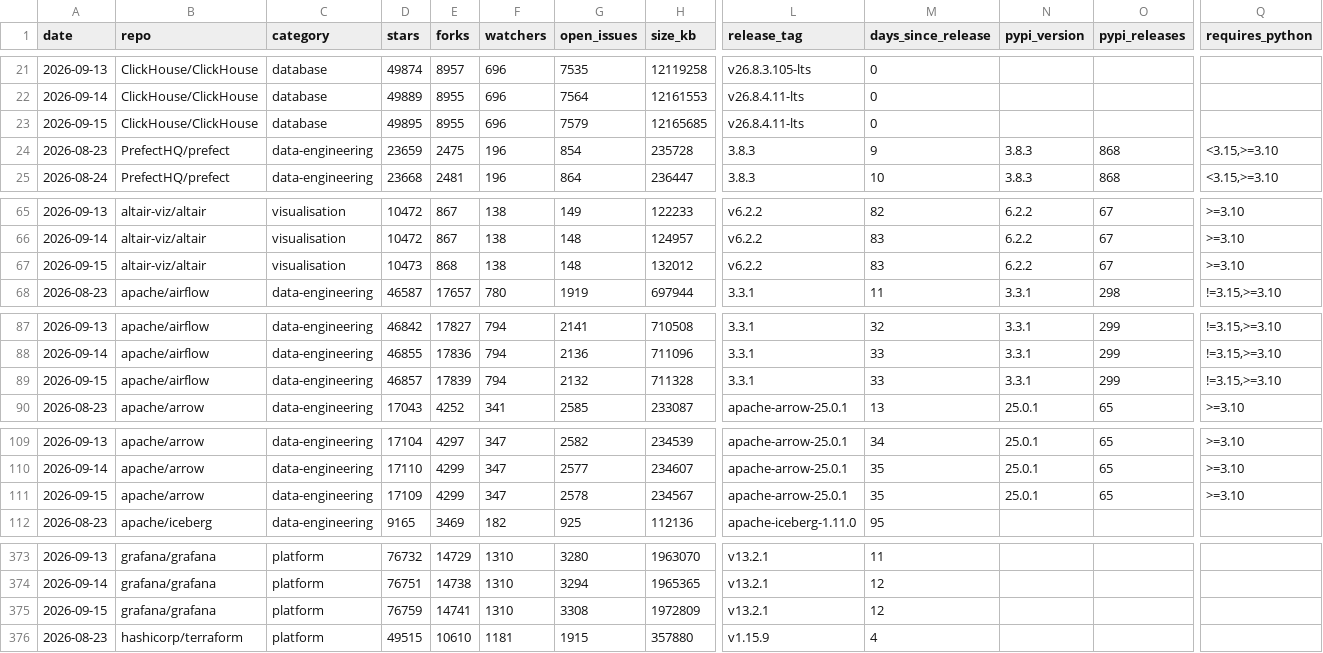
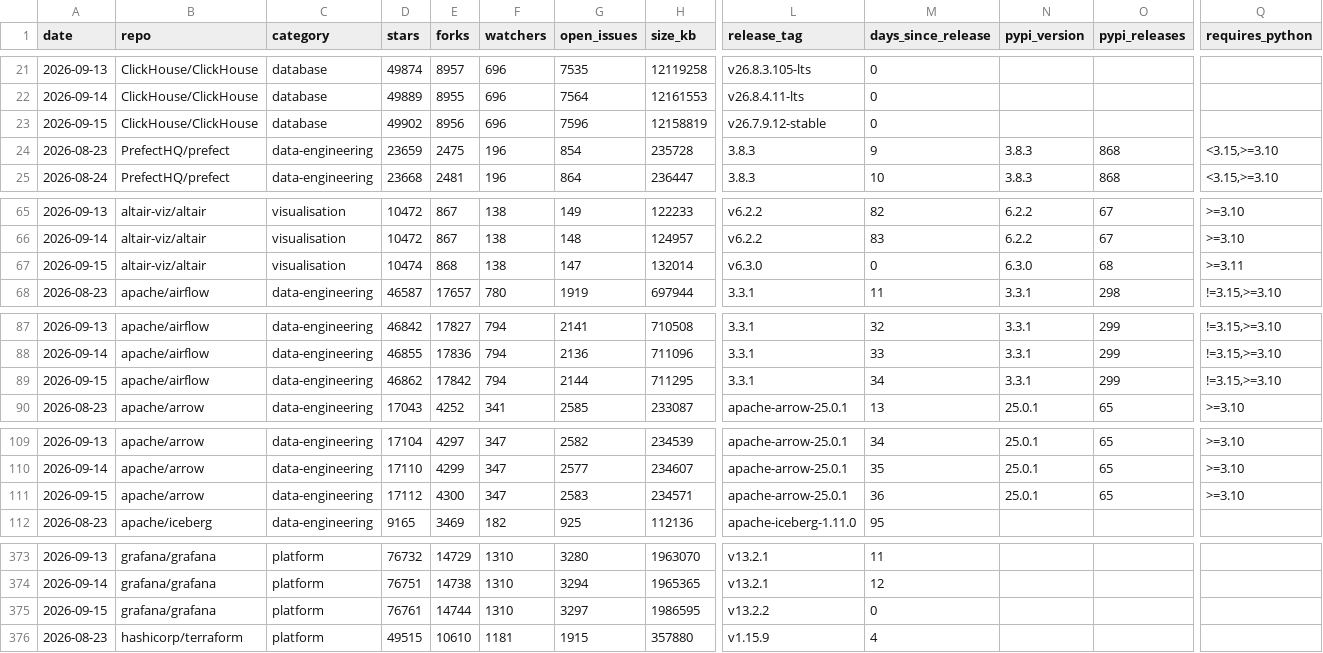
Before and after one commit to Amirzamani1l/oss-momentum, a CSV file: data/observations.csv, drawn as a sheet; only a part is shown, gaps mark what is left out; the diff covers the shown part only; the diff names each change by its address in the sheet, - before the commit and + after, or states it on an @@ line.

Commit message:
data: 2026-09-15 snapshot (42 projects, +515 stars, transformers leading) (#80)

```diff
--- a/data/observations.csv
+++ b/data/observations.csv
-D23 (stars): 49895
+D23 (stars): 49902
-E23 (forks): 8955
+E23 (forks): 8956
-G23 (open_issues): 7579
+G23 (open_issues): 7596
-H23 (size_kb): 12165685
+H23 (size_kb): 12158819
-L23 (release_tag): v26.8.4.11-lts
+L23 (release_tag): v26.7.9.12-stable
-D67 (stars): 10473
+D67 (stars): 10474
-G67 (open_issues): 148
+G67 (open_issues): 147
-H67 (size_kb): 132012
+H67 (size_kb): 132014
-L67 (release_tag): v6.2.2
+L67 (release_tag): v6.3.0
-M67 (days_since_release): 83
+M67 (days_since_release): 0
-N67 (pypi_version): 6.2.2
+N67 (pypi_version): 6.3.0
-O67 (pypi_releases): 67
+O67 (pypi_releases): 68
-Q67 (requires_python): >=3.10
+Q67 (requires_python): >=3.11
-D89 (stars): 46857
+D89 (stars): 46862
-E89 (forks): 17839
+E89 (forks): 17842
-G89 (open_issues): 2132
+G89 (open_issues): 2144
-H89 (size_kb): 711328
+H89 (size_kb): 711295
-M89 (days_since_release): 33
+M89 (days_since_release): 34
-D111 (stars): 17109
+D111 (stars): 17112
-E111 (forks): 4299
+E111 (forks): 4300
-G111 (open_issues): 2578
+G111 (open_issues): 2583
-H111 (size_kb): 234567
+H111 (size_kb): 234571
-M111 (days_since_release): 35
+M111 (days_since_release): 36
-D375 (stars): 76759
+D375 (stars): 76761
-E375 (forks): 14741
+E375 (forks): 14744
-G375 (open_issues): 3308
+G375 (open_issues): 3297
-H375 (size_kb): 1972809
+H375 (size_kb): 1986595
-L375 (release_tag): v13.2.1
+L375 (release_tag): v13.2.2
-M375 (days_since_release): 12
+M375 (days_since_release): 0
```
Also changed, not shown: 114 edited cells elsewhere in this file, 37 other files.
